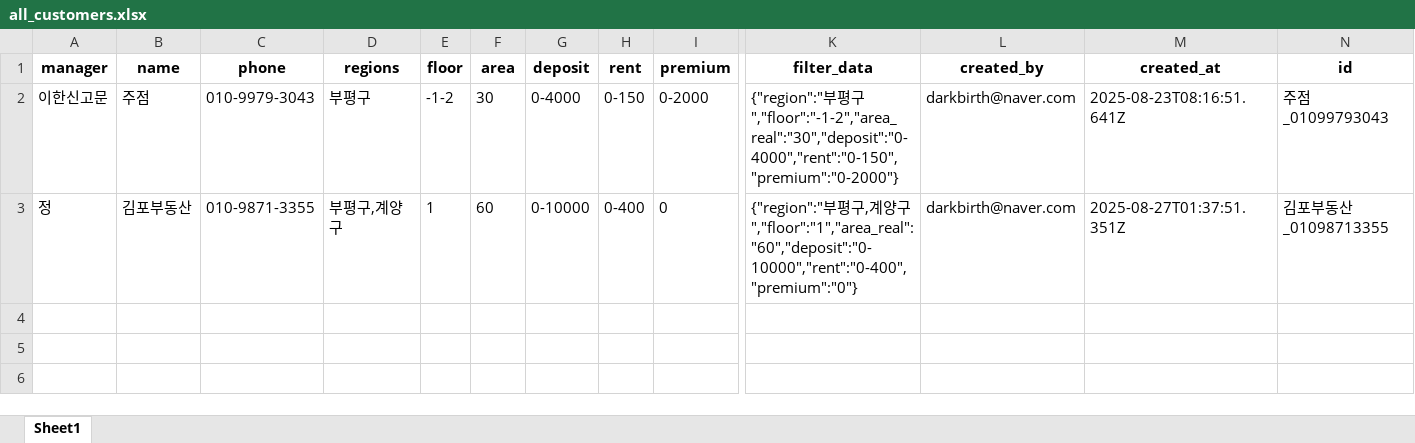
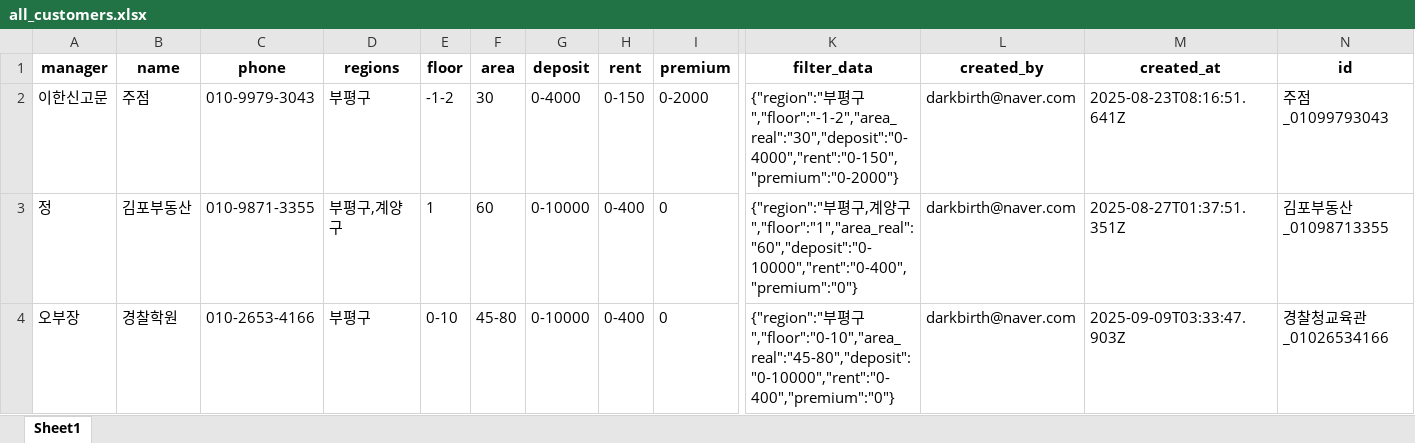
Before and after one commit to Namhyuunsoo/realestate-management, an Excel workbook: data/raw/all_customers.xlsx, sheet Sheet1, drawn as a sheet; only a part is shown, gaps mark what is left out; values as stored, in another font and other column widths than the file's, no borders; rows hold the shown columns only; the diff names each change by its address in the sheet, - before the commit and + after, or states it on an @@ line.

```diff
--- a/data/raw/all_customers.xlsx (sheet Sheet1)
+++ b/data/raw/all_customers.xlsx (sheet Sheet1)
+row 4: 오부장 | 경찰학원 | 010-2653-4166 | 부평구 | 0-10 | 45-80 | 0-10000 | 0-400 | 0 | {"region":"부평구","floor":"0-10","area_real":"45-80","deposit":"0-10000","rent":"0-400","premium":"0"} | darkbirth@naver.com | 2025-09-09T03:33:47.903Z | 경찰청교육관_01026534166
```
Also changed, not shown: data/raw/darkbirth_customerList.xlsx, data/raw/건물토지매매.xlsx, 23 other files.
